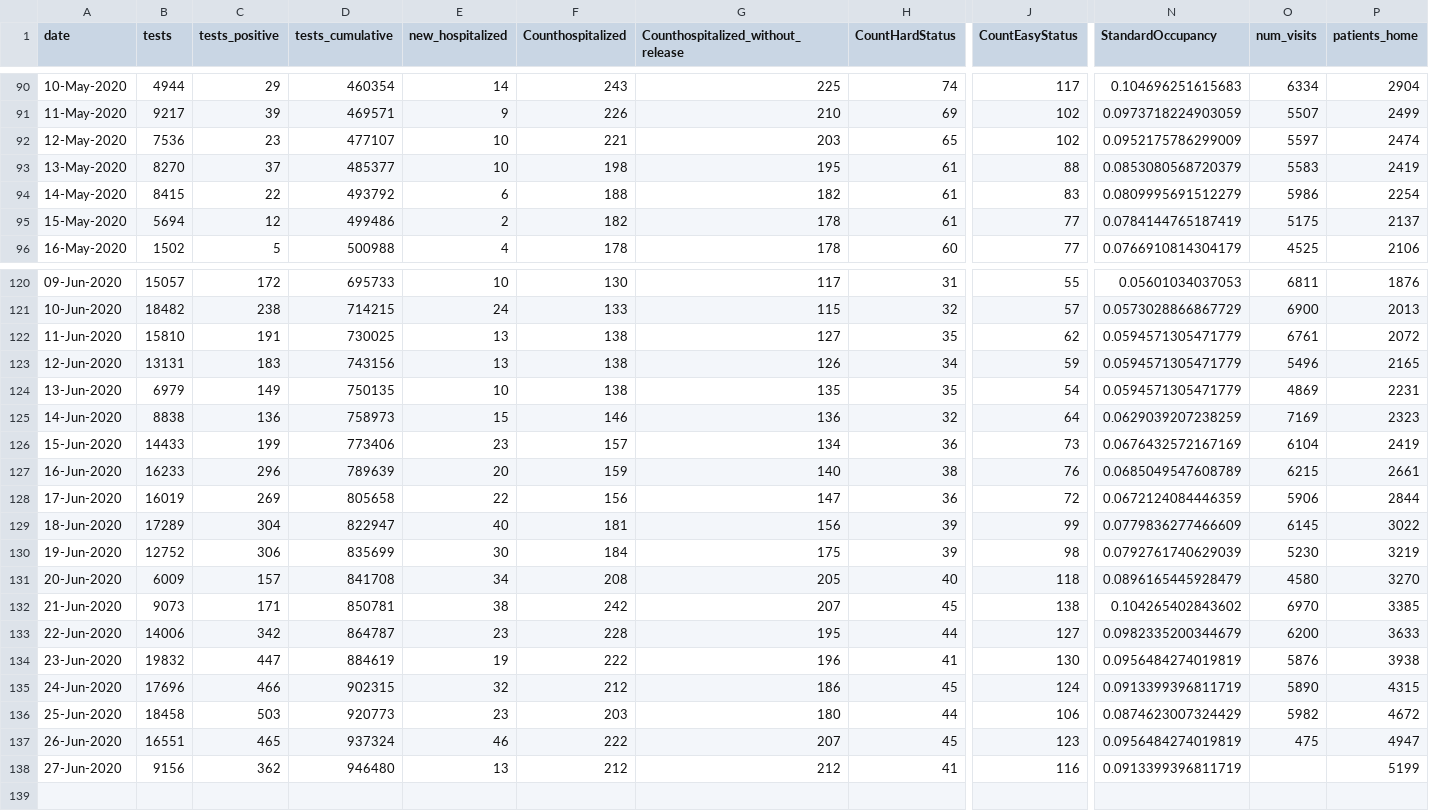
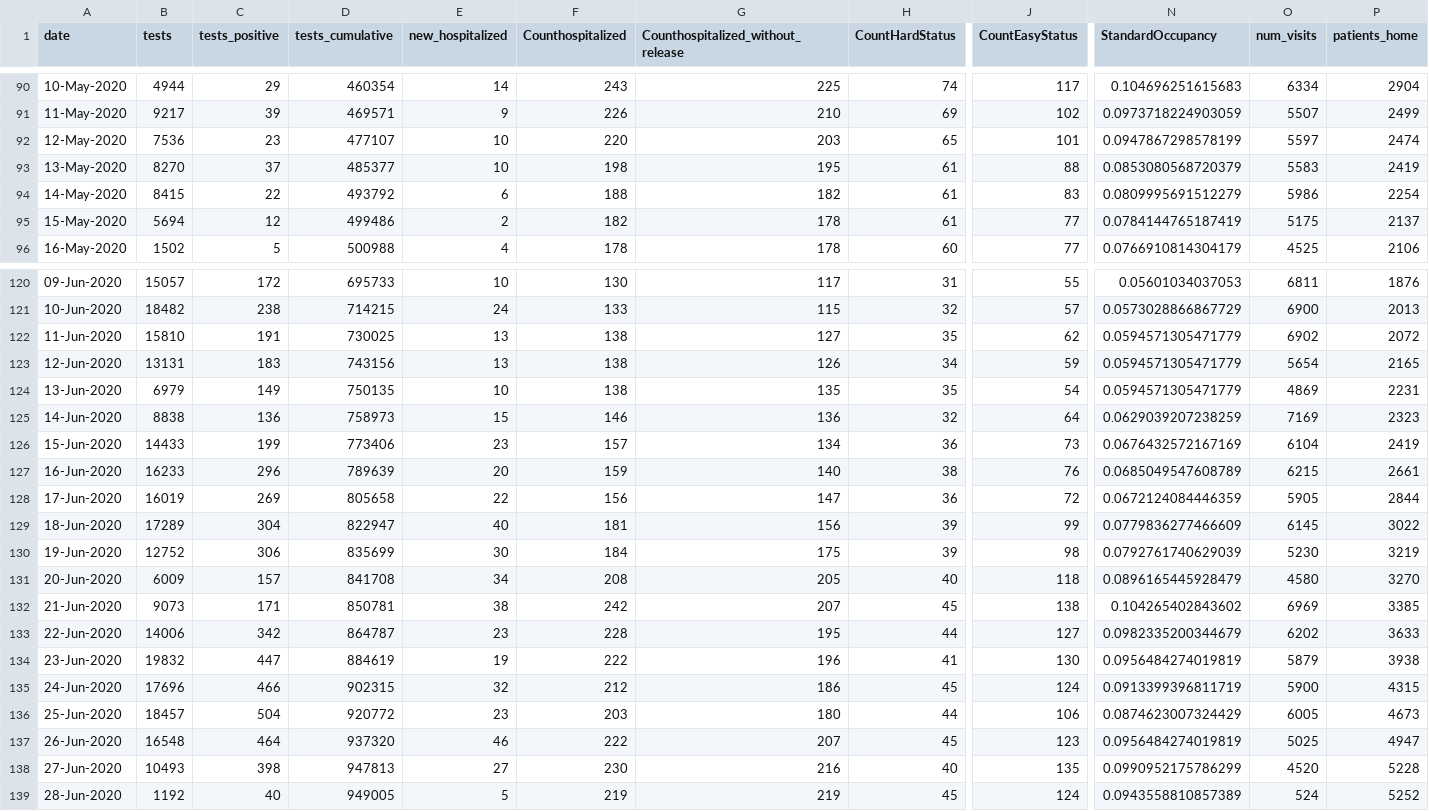
Before and after one commit to yuval-harpaz/covid-19-israel-matlab, a CSV file: data/Israel/dashboard_timeseries.csv, drawn as a sheet; only a part is shown, gaps mark what is left out; rows hold the shown columns only; the diff covers the shown part only; the diff names each change by its address in the sheet, - before the commit and + after, or states it on an @@ line.

```diff
--- a/data/Israel/dashboard_timeseries.csv
+++ b/data/Israel/dashboard_timeseries.csv
-F92 (Counthospitalized): 221
+F92 (Counthospitalized): 220
-J92 (CountEasyStatus): 102
+J92 (CountEasyStatus): 101
-N92 (StandardOccupancy): 0.0952175786299009
+N92 (StandardOccupancy): 0.0947867298578199
-O122 (num_visits): 6761
+O122 (num_visits): 6902
-O123 (num_visits): 5496
+O123 (num_visits): 5654
-O128 (num_visits): 5906
+O128 (num_visits): 5905
-O132 (num_visits): 6970
+O132 (num_visits): 6969
-O133 (num_visits): 6200
+O133 (num_visits): 6202
-O134 (num_visits): 5876
+O134 (num_visits): 5879
-O135 (num_visits): 5890
+O135 (num_visits): 5900
-B136 (tests): 18458
+B136 (tests): 18457
-C136 (tests_positive): 503
+C136 (tests_positive): 504
-D136 (tests_cumulative): 920773
+D136 (tests_cumulative): 920772
-O136 (num_visits): 5982
+O136 (num_visits): 6005
-P136 (patients_home): 4672
+P136 (patients_home): 4673
-B137 (tests): 16551
+B137 (tests): 16548
-C137 (tests_positive): 465
+C137 (tests_positive): 464
-D137 (tests_cumulative): 937324
+D137 (tests_cumulative): 937320
-O137 (num_visits): 475
+O137 (num_visits): 5025
-B138 (tests): 9156
+B138 (tests): 10493
-C138 (tests_positive): 362
+C138 (tests_positive): 398
-D138 (tests_cumulative): 946480
+D138 (tests_cumulative): 947813
-E138 (new_hospitalized): 13
+E138 (new_hospitalized): 27
-F138 (Counthospitalized): 212
+F138 (Counthospitalized): 230
-G138: 212
+G138: 216
-H138 (CountHardStatus): 41
+H138 (CountHardStatus): 40
-J138 (CountEasyStatus): 116
+J138 (CountEasyStatus): 135
-N138 (StandardOccupancy): 0.0913399396811719
+N138 (StandardOccupancy): 0.0990952175786299
-O138 (num_visits): (empty)
+O138 (num_visits): 4520
-P138 (patients_home): 5199
+P138 (patients_home): 5228
+row 139: 28-Jun-2020 | 1192 | 40 | 949005 | 5 | 219 | 219 | 45 | 124 | 0.0943558810857389 | 524 | 5252
```
Also changed, not shown: 2 edited cells elsewhere in this file, data/Israel/Israel_ministry_of_health.csv, data/Israel/covid19-data-israel.csv, 10 other files.
